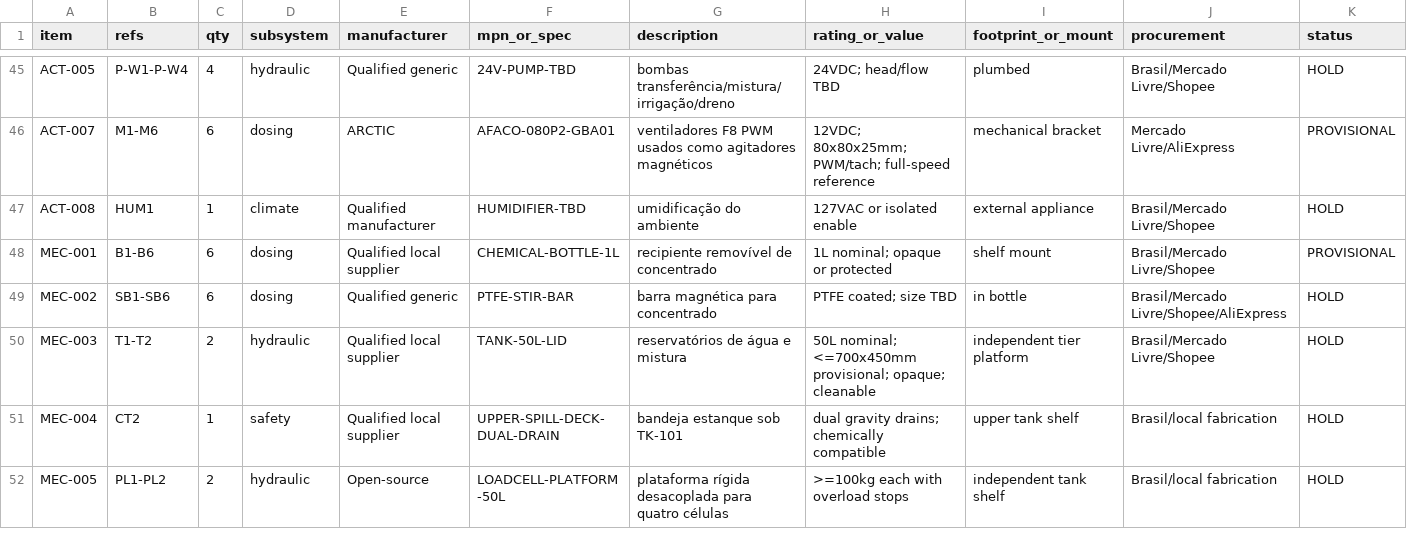
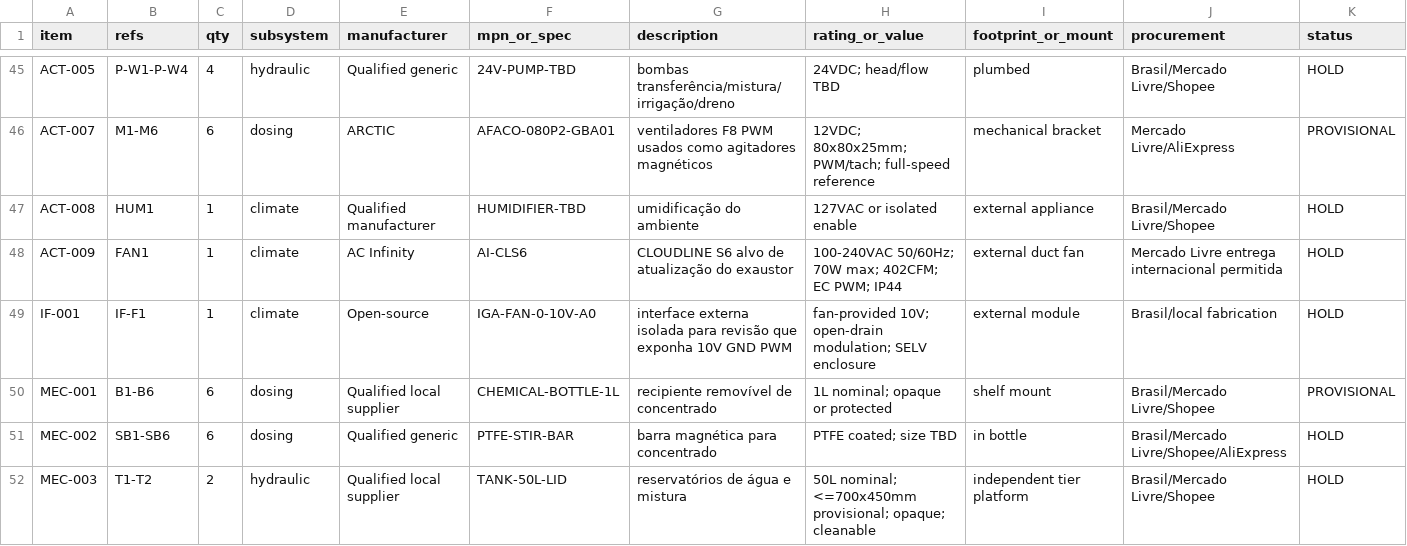
Before and after one commit to berger33/indoor-grow-automation, a CSV file: hardware/controller-rev-a/BOM.csv, drawn as a sheet; only a part is shown, gaps mark what is left out; the shorter side is filled out with more unchanged rows; rows hold the shown columns only; the diff names each change by its address in the sheet, - before the commit and + after, or states it on an @@ line.

Commit message:
feat(clima): define exaustor alvo Cloudline S6

```diff
--- a/hardware/controller-rev-a/BOM.csv
+++ b/hardware/controller-rev-a/BOM.csv
+row 48: ACT-009 | FAN1 | 1 | climate | AC Infinity | AI-CLS6 | CLOUDLINE S6 alvo de atualização do exaustor | 100-240VAC 50/60Hz; 70W max; 402CFM; EC PWM; IP44 | external duct fan | Mercado Livre entrega internacional permitida | HOLD
+row 49: IF-001 | IF-F1 | 1 | climate | Open-source | IGA-FAN-0-10V-A0 | interface externa isolada para revisão que exponha 10V GND PWM | fan-provided 10V; open-drain modulation; SELV enclosure | external module | Brasil/local fabrication | HOLD
```
Also changed, not shown: 1 other file.
